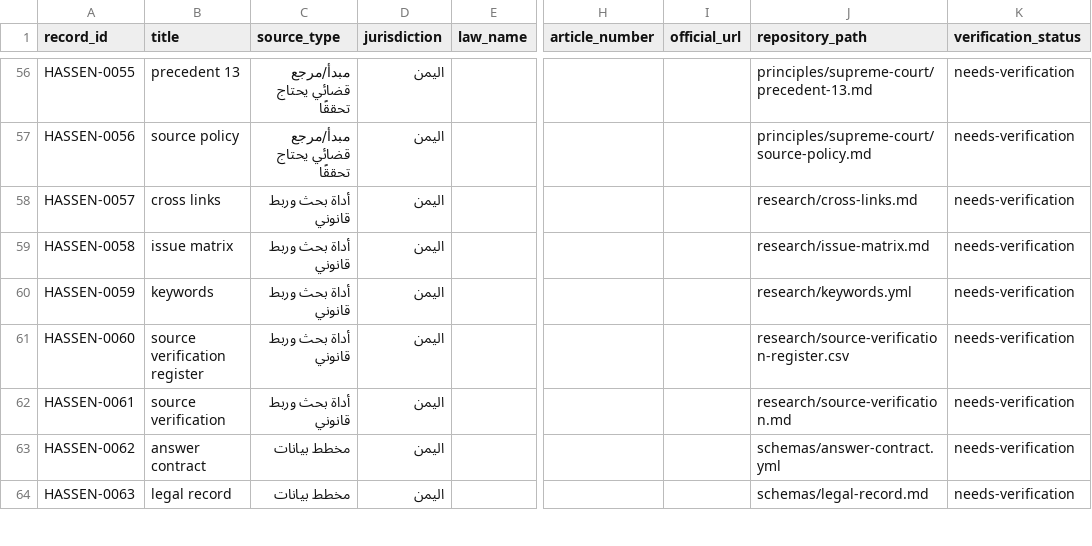
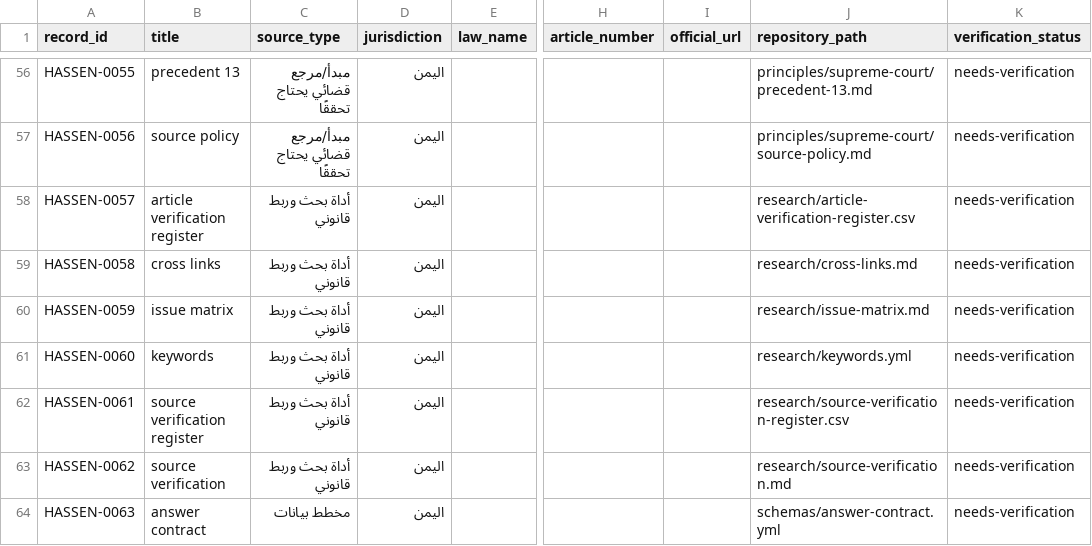
Before and after one commit to hassenozon-prog/Hassen, a CSV file: indexes/MASTER_LEGAL_INDEX.csv, drawn as a sheet; only a part is shown, gaps mark what is left out; the diff covers the shown part only; the diff names each change by its address in the sheet, - before the commit and + after, or states it on an @@ line.

Commit message:
Rebuild indexes after adding article verification register

```diff
--- a/indexes/MASTER_LEGAL_INDEX.csv
+++ b/indexes/MASTER_LEGAL_INDEX.csv
-B58 (title): cross links
+B58 (title): article verification register
-J58 (repository_path): research/cross-links.md
+J58 (repository_path): research/article-verification-register.csv
-B59 (title): issue matrix
+B59 (title): cross links
-J59 (repository_path): research/issue-matrix.md
+J59 (repository_path): research/cross-links.md
-B60 (title): keywords
+B60 (title): issue matrix
-J60 (repository_path): research/keywords.yml
+J60 (repository_path): research/issue-matrix.md
-B61 (title): source verification register
+B61 (title): keywords
-J61 (repository_path): research/source-verification-register.csv
+J61 (repository_path): research/keywords.yml
-B62 (title): source verification
+B62 (title): source verification register
-J62 (repository_path): research/source-verification.md
+J62 (repository_path): research/source-verification-register.csv
-B63 (title): answer contract
+B63 (title): source verification
-C63 (source_type): مخطط بيانات
+C63 (source_type): أداة بحث وربط قانوني
-J63 (repository_path): schemas/answer-contract.yml
+J63 (repository_path): research/source-verification.md
-B64 (title): legal record
+B64 (title): answer contract
-J64 (repository_path): schemas/legal-record.md
+J64 (repository_path): schemas/answer-contract.yml
```
Also changed, not shown: 1 added row and 10 edited cells elsewhere in this file.
